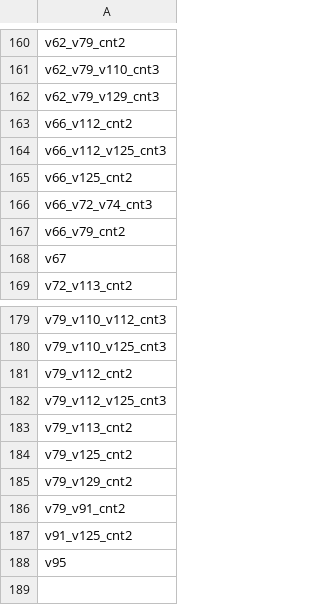
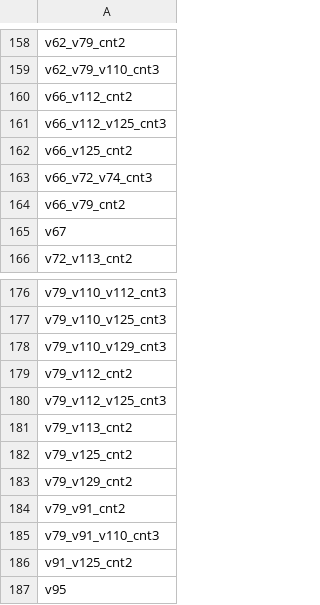
Before and after one commit to brandenkmurray/h2oDallas, a CSV file: data_trans/hc.csv, drawn as a sheet; only a part is shown, gaps mark what is left out; the diff covers the shown part only.

```diff
--- a/data_trans/hc.csv
+++ b/data_trans/hc.csv
@@ -161,3 +159,2 @@
 "v62_v79_v110_cnt3"
-"v62_v79_v129_cnt3"
 "v66_v112_cnt2"
@@ -180,2 +177,3 @@
 "v79_v110_v125_cnt3"
+"v79_v110_v129_cnt3"
 "v79_v112_cnt2"
@@ -186,2 +184,3 @@
 "v79_v91_cnt2"
+"v79_v91_v110_cnt3"
 "v91_v125_cnt2"
```
Also changed, not shown: 6 added rows, 8 removed rows and 3 edited cells elsewhere in this file, data_trans/goldFeatNames.csv, 2 other files.
